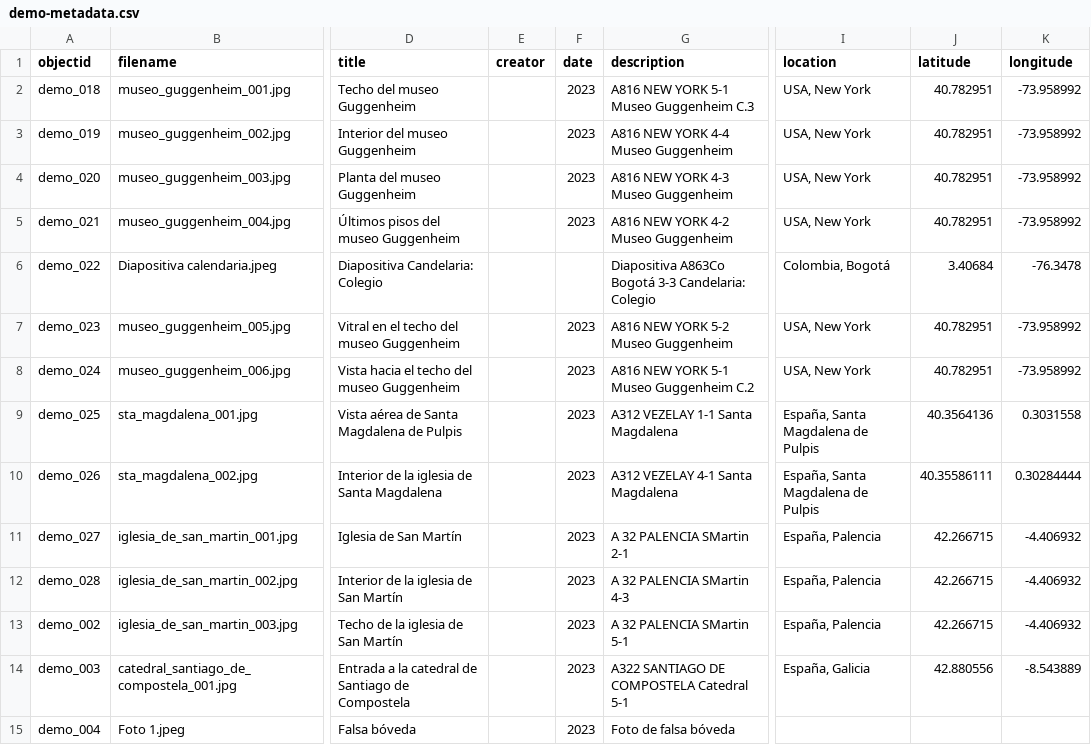
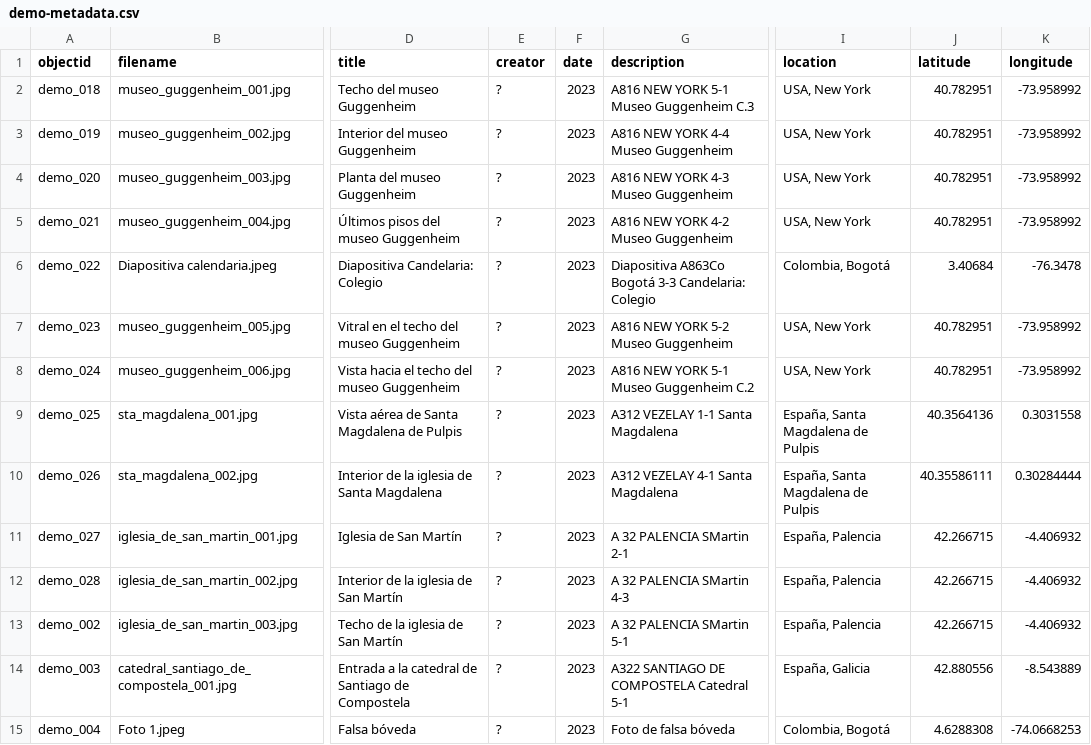
Before and after one commit to cdigitaljaveriana/collectionbuilder-gh, a CSV file: _data/demo-metadata.csv, drawn as a sheet; only a part is shown, gaps mark what is left out; the diff covers the shown part only; the diff names each change by its address in the sheet, - before the commit and + after, or states it on an @@ line.

Commit message:
actualización
actualización

```diff
--- a/_data/demo-metadata.csv
+++ b/_data/demo-metadata.csv
-E2:E15 (creator): (empty)
+E2:E15 (creator): ?
-F6 (date): (empty)
+F6 (date): 2023
-I15 (location): (empty)
+I15 (location): Colombia, Bogotá
-J15 (latitude): (empty)
+J15 (latitude): 4.6288308
-K15 (longitude): (empty)
+K15 (longitude): -74.0668253
```
Also changed, not shown: 49 edited cells elsewhere in this file.
